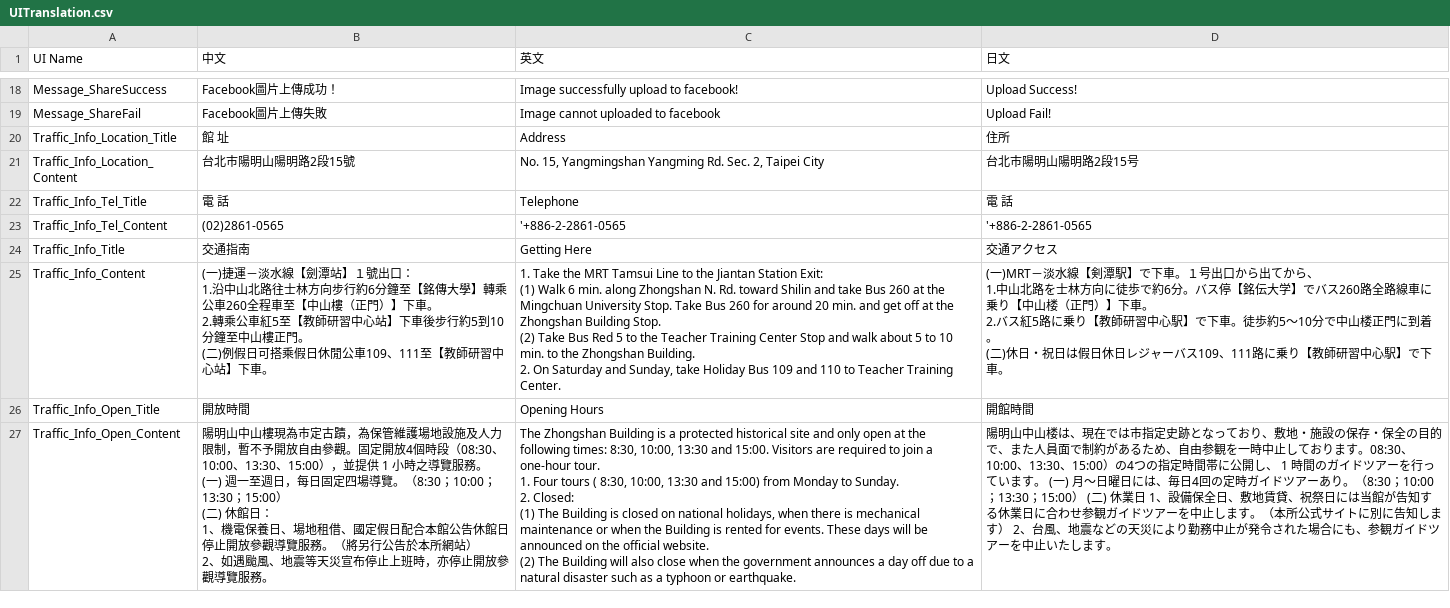
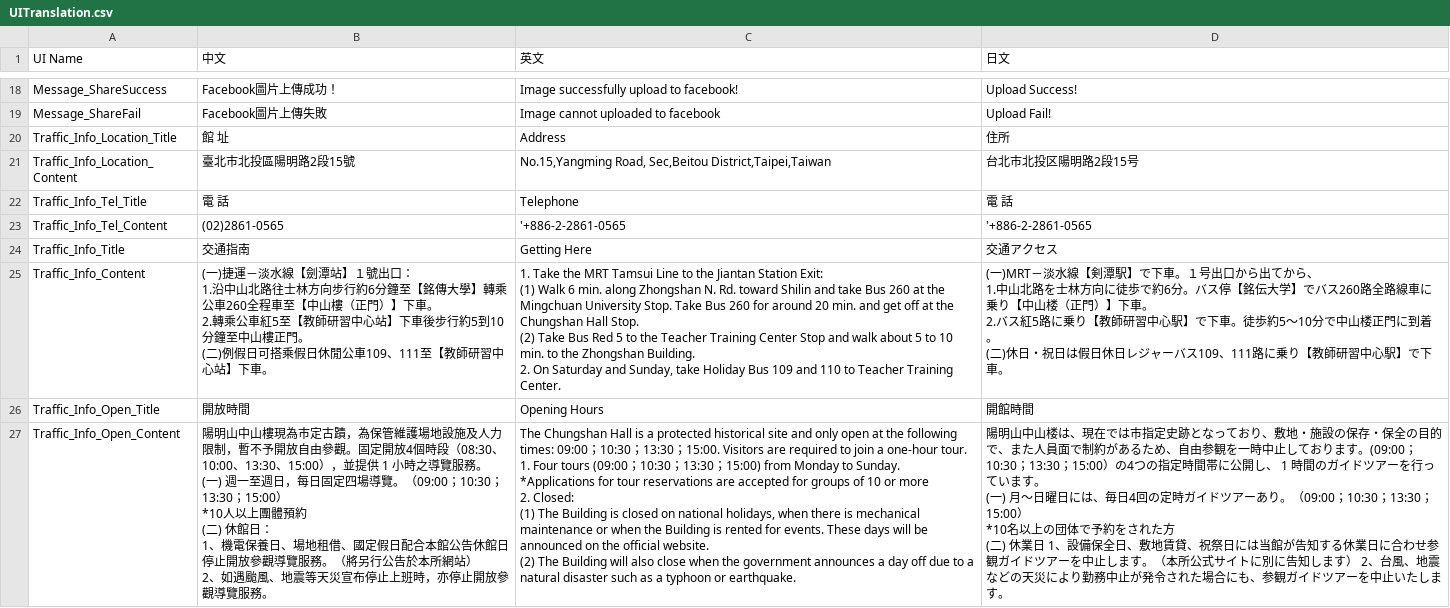
Before and after one commit to bohachu/ntl, a CSV file: data/UITranslation.csv, drawn as a sheet; only a part is shown, gaps mark what is left out.

```diff
--- a/data/UITranslation.csv
+++ b/data/UITranslation.csv
@@ -20,3 +20,3 @@ Message_ShareFail,Facebook圖片上傳失敗,Image cannot uploaded to facebook,U
 Traffic_Info_Location_Title,館　　址,Address,住所
-Traffic_Info_Location_Content,台北市陽明山陽明路2段15號,"No. 15, Yangmingshan Yangming Rd. Sec. 2, Taipei City",台北市陽明山陽明路2段15号
+Traffic_Info_Location_Content,臺北市北投區陽明路2段15號,"No.15,Yangming Road, Sec,Beitou District,Taipei,Taiwan",台北市北投区陽明路2段15号
 Traffic_Info_Tel_Title,電　　話,Telephone,電　　話
@@ -24,30 +24,37 @@ Traffic_Info_Tel_Content,(02)2861-0565,'+886-2-2861-0565,'+886-2-2861-0565
 Traffic_Info_Title,交通指南,Getting Here,交通アクセス
-Traffic_Info_Content,"(一)捷運－淡水線【劍潭站】１號出口：
-1.沿中山北路往士林方向步行約6分鐘至【銘傳大學】轉乘公車260全程車至【中山樓（正門）】下車。
-2.轉乘公車紅5至【教師研習中心站】下車後步行約5到10分鐘至中山樓正門。
-
-(二)例假日可搭乘假日休閒公車109、111至【教師研習中心站】下車。","1.  Take the MRT Tamsui Line to the Jiantan Station Exit:
-(1) Walk 6 min. along Zhongshan N. Rd. toward Shilin and take Bus 260 at the Mingchuan University Stop. Take Bus 260 for around 20 min. and get off at the Zhongshan Building Stop.
-
-(2) Take Bus Red 5 to the Teacher Training Center Stop and walk about 5 to 10 min. to the Zhongshan Building.
-
-2. On Saturday and Sunday, take Holiday Bus 109 and 110 to Teacher Training Center.","(一)MRT－淡水線【剣潭駅】で下車。１号出口から出てから、
-1.中山北路を士林方向に徒歩で約6分。バス停【銘伝大学】でバス260路全路線車に乗り【中山楼（正門）】下車。
-2.バス紅5路に乗り【教師研習中心駅】で下車。徒歩約5～10分で中山楼正門に到着。
-
-(二)休日・祝日は假日休日レジャーバス109、111路に乗り【教師研習中心駅】で下車。"
+Traffic_Info_Content,"(一)捷運－淡水線【劍潭站】１號出口：
+1.沿中山北路往士林方向步行約6分鐘至【銘傳大學】轉乘公車260全程車至【中山樓（正門）】下車。
+2.轉乘公車紅5至【教師研習中心站】下車後步行約5到10分鐘至中山樓正門。
+
+(二)例假日可搭乘假日休閒公車109、111至【教師研習中心站】下車。","1.  Take the MRT Tamsui Line to the Jiantan Station Exit:
+(1) Walk 6 min. along Zhongshan N. Rd. toward Shilin and take Bus 260 at the Mingchuan University Stop. Take Bus 260 for around 20 min. and get off at the Chungshan Hall Stop.
+
+(2) Take Bus Red 5 to the Teacher Training Center Stop and walk about 5 to 10 min. to the Zhongshan Building.
+
+2. On Saturday and Sunday, take Holiday Bus 109 and 110 to Teacher Training Center.","(一)MRT－淡水線【剣潭駅】で下車。１号出口から出てから、
+1.中山北路を士林方向に徒歩で約6分。バス停【銘伝大学】でバス260路全路線車に乗り【中山楼（正門）】下車。
+2.バス紅5路に乗り【教師研習中心駅】で下車。徒歩約5～10分で中山楼正門に到着。
+
+(二)休日・祝日は假日休日レジャーバス109、111路に乗り【教師研習中心駅】で下車。"
 Traffic_Info_Open_Title,開放時間,Opening Hours,開館時間
-Traffic_Info_Open_Content,"陽明山中山樓現為市定古蹟，為保管維護場地設施及人力限制，暫不予開放自由參觀。固定開放4個時段（08:30、10:00、13:30、15:00），並提供 1 小時之導覽服務。
-
-(一) 週一至週日，每日固定四場導覽。（8:30；10:00；13:30；15:00）
-
-(二) 休館日：
-1、機電保養日、場地租借、國定假日配合本館公告休館日停止開放參觀導覽服務。（將另行公告於本所網站）
-2、如遇颱風、地震等天災宣布停止上班時，亦停止開放參觀導覽服務。","The Zhongshan Building is a protected historical site and only open at the following times: 8:30, 10:00, 13:30 and 15:00.  Visitors are required to join a one-hour tour.
-
-1. Four tours ( 8:30, 10:00, 13:30 and 15:00) from Monday to Sunday.
-
-2. Closed:
-(1) The Building is closed on national holidays, when there is  mechanical maintenance or when the Building is rented for events. These days will be announced on the official website.
-
-(2) The Building will also close when the government announces a day off due to a natural disaster such as a typhoon or earthquake. ",陽明山中山楼は、現在では市指定史跡となっており、敷地・施設の保存・保全の目的で、また人員面で制約があるため、自由参観を一時中止しております。08:30、10:00、13:30、15:00）の4つの指定時間帯に公開し、 1 時間のガイドツアーを行っています。 (一) 月～日曜日には、毎日4回の定時ガイドツアーあり。（8:30；10:00；13:30；15:00） (二) 休業日 1、設備保全日、敷地賃貸、祝祭日には当館が告知する休業日に合わせ参観ガイドツアーを中止します。（本所公式サイトに別に告知します） 2、台風、地震などの天災により勤務中止が発令された場合にも、参観ガイドツアーを中止いたします。
+Traffic_Info_Open_Content,"陽明山中山樓現為市定古蹟，為保管維護場地設施及人力限制，暫不予開放自由參觀。固定開放4個時段（08:30、10:00、13:30、15:00），並提供 1 小時之導覽服務。
+
+(一) 週一至週日，每日固定四場導覽。（09:00；10:30；13:30；15:00）
+*10人以上團體預約
+
+(二) 休館日：
+1、機電保養日、場地租借、國定假日配合本館公告休館日停止開放參觀導覽服務。（將另行公告於本所網站）
+2、如遇颱風、地震等天災宣布停止上班時，亦停止開放參觀導覽服務。","The Chungshan Hall is a protected historical site and only open at the following times: 09:00；10:30；13:30；15:00.  Visitors are required to join a one-hour tour.
+
+1. Four tours (09:00；10:30；13:30；15:00) from Monday to Sunday.
+*Applications for tour reservations are accepted for groups of 10 or more
+
+2. Closed:
+(1) The Building is closed on national holidays, when there is  mechanical maintenance or when the Building is rented for events. These days will be announced on the official website.
+
+(2) The Building will also close when the government announces a day off due to a natural disaster such as a typhoon or earthquake. ","陽明山中山楼は、現在では市指定史跡となっており、敷地・施設の保存・保全の目的で、また人員面で制約があるため、自由参観を一時中止しております。(09:00；10:30；13:30；15:00）の4つの指定時間帯に公開し、 1 時間のガイドツアーを行っています。
+
+(一) 月～日曜日には、毎日4回の定時ガイドツアーあり。（09:00；10:30；13:30；15:00）
+*10名以上の団体で予約をされた方
+
+(二) 休業日 1、設備保全日、敷地賃貸、祝祭日には当館が告知する休業日に合わせ参観ガイドツアーを中止します。（本所公式サイトに別に告知します） 2、台風、地震などの天災により勤務中止が発令された場合にも、参観ガイドツアーを中止いたします。"
```
Also changed, not shown: data/07/Info.csv, data/09/Info.csv, 15 other files.
